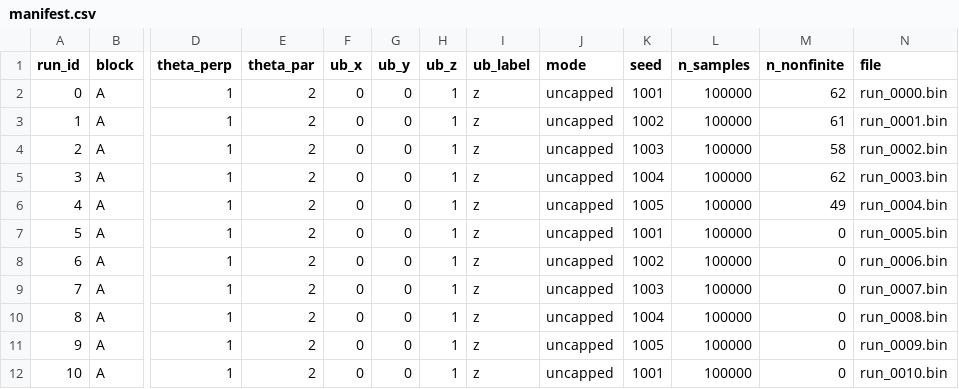
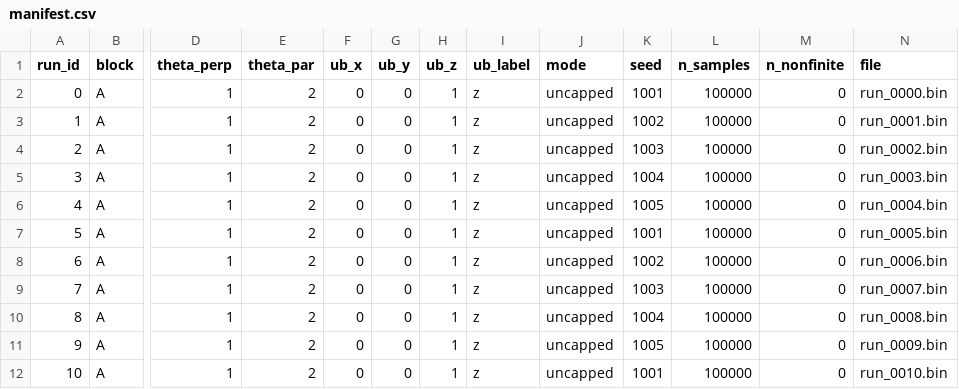
Before and after one commit to KehengZhu/bi-kappa-distribution-sampling, a CSV file: experiments/exp1_radial_directional/raw/manifest.csv, drawn as a sheet; only a part is shown, gaps mark what is left out; the diff names each change by its address in the sheet, - before the commit and + after, or states it on an @@ line.

Commit message:
Exp1 against release 2.2.0; the validation section rests on one cell-count test
Samples are regenerated with release 2.2.0, which returns no non-finite draw
at any kappa tested. The manuscript's validation now reports a single test:
Pearson's chi^2 over 400 cells of equal probability under the target -- 10
radius shells bounded by the exact deciles of R, crossed with 40
equal-solid-angle direction cells -- with the five replicates pooled, for the
shells alone and for all cells. No p-value falls below 0.01; the smallest is
0.019 (radius, kappa = 0.55), a 3.0-sigma excess in the innermost shell.

The frame check now compares the whole normalized velocity, not only its
length: every rescaled or rotated run reproduces the reference run's u to
9.0e-16, so the cell-test result carries over to theta_par/theta_perp = 1 and
to the two off-axis field directions. The KS, contingency and MAD diagnostics
stay in exp1_results.json.

The manuscript asset generator writes the two-column validation table and the
single-column marginal figure (kappa = 1, 2, 10, logarithmic density axis).
The Pearson (1900) and Mann & Wald (1942) sources are recorded in the
reference README after being checked against the originals.

```diff
--- a/experiments/exp1_radial_directional/raw/manifest.csv
+++ b/experiments/exp1_radial_directional/raw/manifest.csv
-M2 (n_nonfinite): 62
+M2 (n_nonfinite): 0
-M3 (n_nonfinite): 61
+M3 (n_nonfinite): 0
-M4 (n_nonfinite): 58
+M4 (n_nonfinite): 0
-M5 (n_nonfinite): 62
+M5 (n_nonfinite): 0
-M6 (n_nonfinite): 49
+M6 (n_nonfinite): 0
```
Also changed, not shown: 7 other files.
